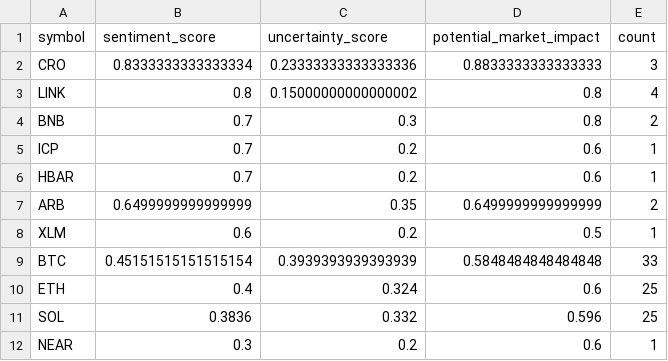
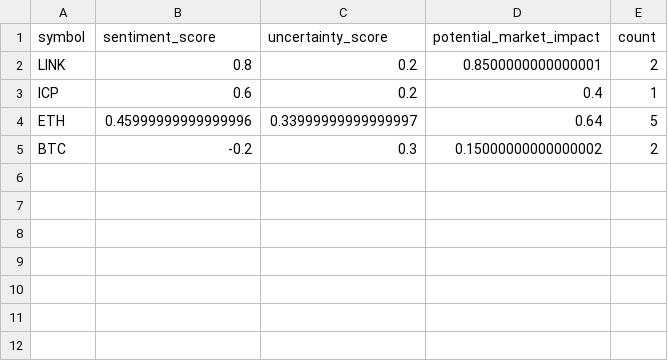
Before and after one commit to vd1371/vd1371.github.io, a CSV file: data/projects/recent_sentiment.csv, drawn as a sheet.

Commit message:
Update sentiment analysis

```diff
--- a/data/projects/recent_sentiment.csv
+++ b/data/projects/recent_sentiment.csv
@@ -1,12 +1,5 @@
 symbol,sentiment_score,uncertainty_score,potential_market_impact,count
-CRO,0.8333333333333334,0.23333333333333336,0.8833333333333333,3
-LINK,0.8,0.15000000000000002,0.8,4
-BNB,0.7,0.3,0.8,2
-ICP,0.7,0.2,0.6,1
-HBAR,0.7,0.2,0.6,1
-ARB,0.6499999999999999,0.35,0.6499999999999999,2
-XLM,0.6,0.2,0.5,1
-BTC,0.45151515151515154,0.3939393939393939,0.5848484848484848,33
-ETH,0.4,0.324,0.6,25
-SOL,0.3836,0.332,0.596,25
-NEAR,0.3,0.2,0.6,1
+LINK,0.8,0.2,0.8500000000000001,2
+ICP,0.6,0.2,0.4,1
+ETH,0.45999999999999996,0.33999999999999997,0.64,5
+BTC,-0.2,0.3,0.15000000000000002,2
```
Also changed, not shown: 1 other file.
